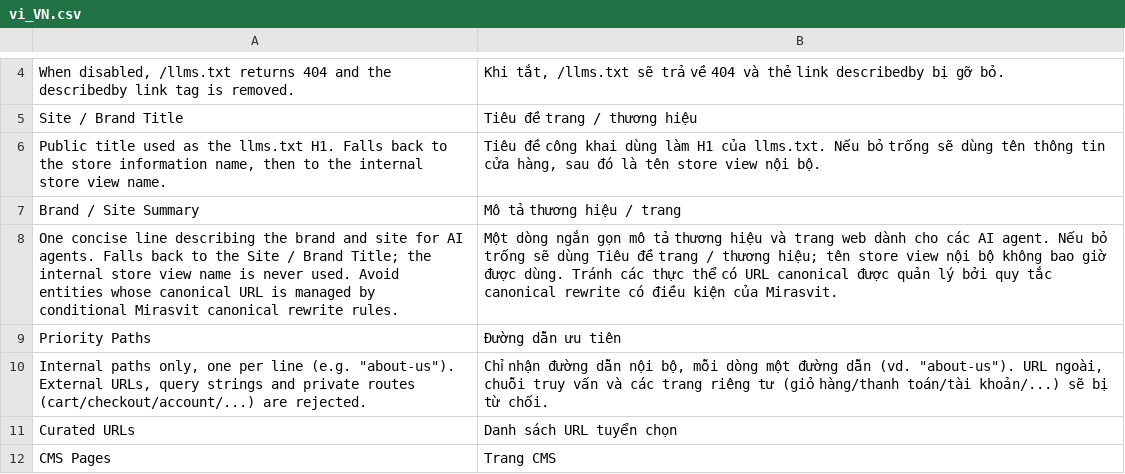
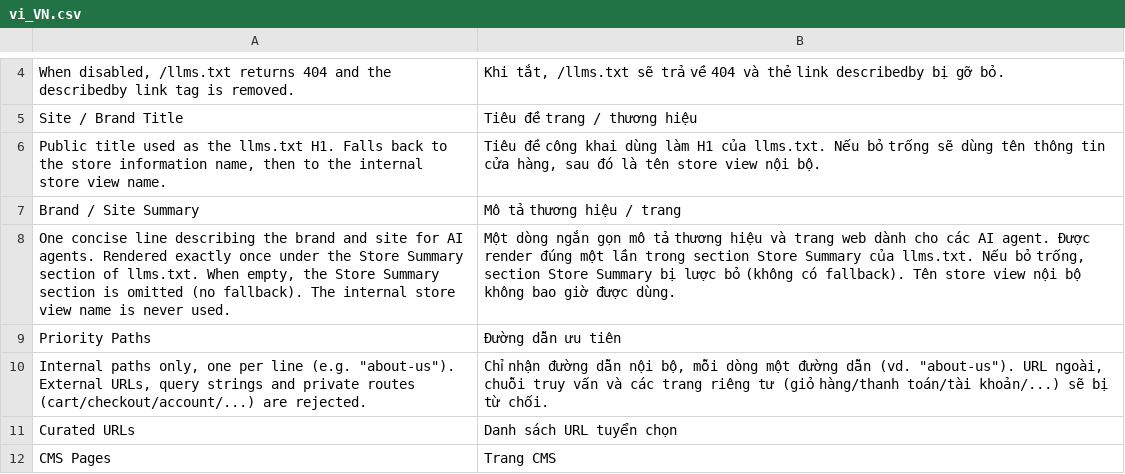
Before and after one commit to secomm-dev/slaunchpad, a CSV file: app/code/Secomm/AiDiscoverability/i18n/vi_VN.csv, drawn as a sheet; only a part is shown, gaps mark what is left out.

```diff
--- a/app/code/Secomm/AiDiscoverability/i18n/vi_VN.csv
+++ b/app/code/Secomm/AiDiscoverability/i18n/vi_VN.csv
@@ -7,3 +7,3 @@
 "Brand / Site Summary","Mô tả thương hiệu / trang"
-"One concise line describing the brand and site for AI agents. Falls back to the Site / Brand Title; the internal store view name is never used. Avoid entities whose canonical URL is managed by conditional Mirasvit canonical rewrite rules.","Một dòng ngắn gọn mô tả thương hiệu và trang web dành cho các AI agent. Nếu bỏ trống sẽ dùng Tiêu đề trang / thương hiệu; tên store view nội bộ không bao giờ được dùng. Tránh các thực thể có URL canonical được quản lý bởi quy tắc canonical rewrite có điều kiện của Mirasvit."
+"One concise line describing the brand and site for AI agents. Rendered exactly once under the Store Summary section of llms.txt. When empty, the Store Summary section is omitted (no fallback). The internal store view name is never used.","Một dòng ngắn gọn mô tả thương hiệu và trang web dành cho các AI agent. Được render đúng một lần trong section Store Summary của llms.txt. Nếu bỏ trống, section Store Summary bị lược bỏ (không có fallback). Tên store view nội bộ không bao giờ được dùng."
 "Priority Paths","Đường dẫn ưu tiên"
```
Also changed, not shown: app/code/Secomm/AiDiscoverability/i18n/en_US.csv, 12 other files.
